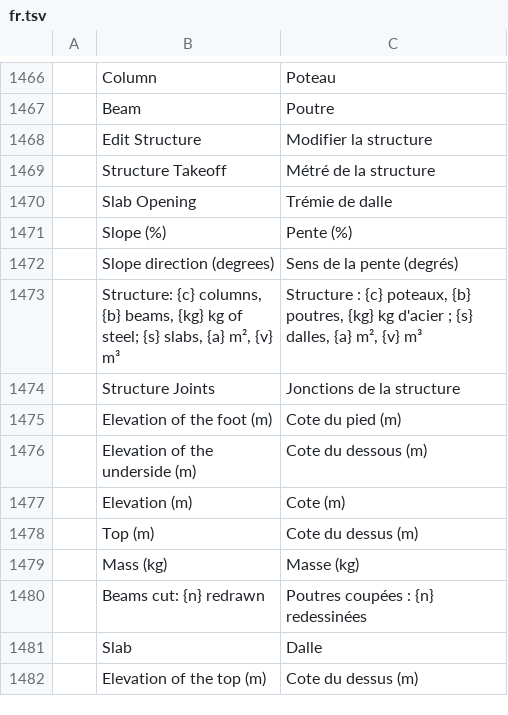
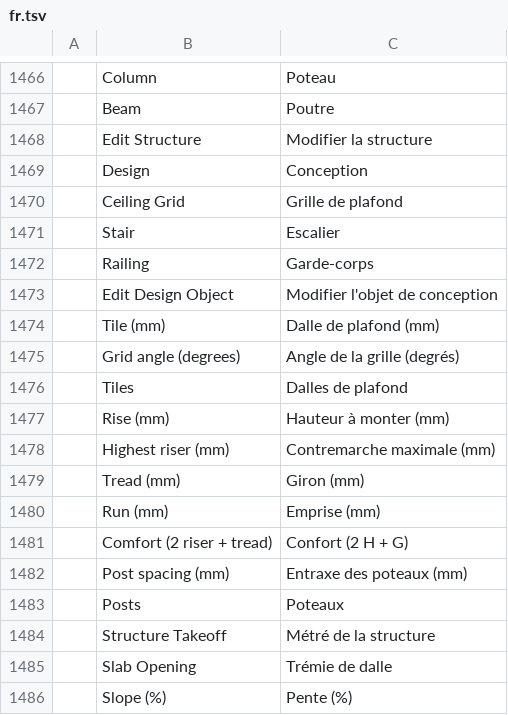
Before and after one commit to Dievartis/cadcraft, a TSV file: crates/ui-egui/src/i18n/fr.tsv, drawn as a sheet; only a part is shown, gaps mark what is left out; the shorter side is filled out with more unchanged rows; the diff names each change by its address in the sheet, - before the commit and + after, or states it on an @@ line.

Commit message:
perso: design objects, false ceiling grid with tile counts and snapping of terminals and luminaires to tile centres, straight stair with Blondel check, railing; takeoff of ceilings, stairs and railings

```diff
--- a/crates/ui-egui/src/i18n/fr.tsv
+++ b/crates/ui-egui/src/i18n/fr.tsv
+row 1469:  | Design | Conception
+row 1470:  | Ceiling Grid | Grille de plafond
+row 1471:  | Stair | Escalier
+row 1472:  | Railing | Garde-corps
+row 1473:  | Edit Design Object | Modifier l'objet de conception
+row 1474:  | Tile (mm) | Dalle de plafond (mm)
+row 1475:  | Grid angle (degrees) | Angle de la grille (degrés)
+row 1476:  | Tiles | Dalles de plafond
+row 1477:  | Rise (mm) | Hauteur à monter (mm)
+row 1478:  | Highest riser (mm) | Contremarche maximale (mm)
+row 1479:  | Tread (mm) | Giron (mm)
+row 1480:  | Run (mm) | Emprise (mm)
+row 1481:  | Comfort (2 riser + tread) | Confort (2 H + G)
+row 1482:  | Post spacing (mm) | Entraxe des poteaux (mm)
+row 1483:  | Posts | Poteaux
```
Also changed, not shown: crates/ui-egui/src/i18n/zh.tsv, 17 other files.
